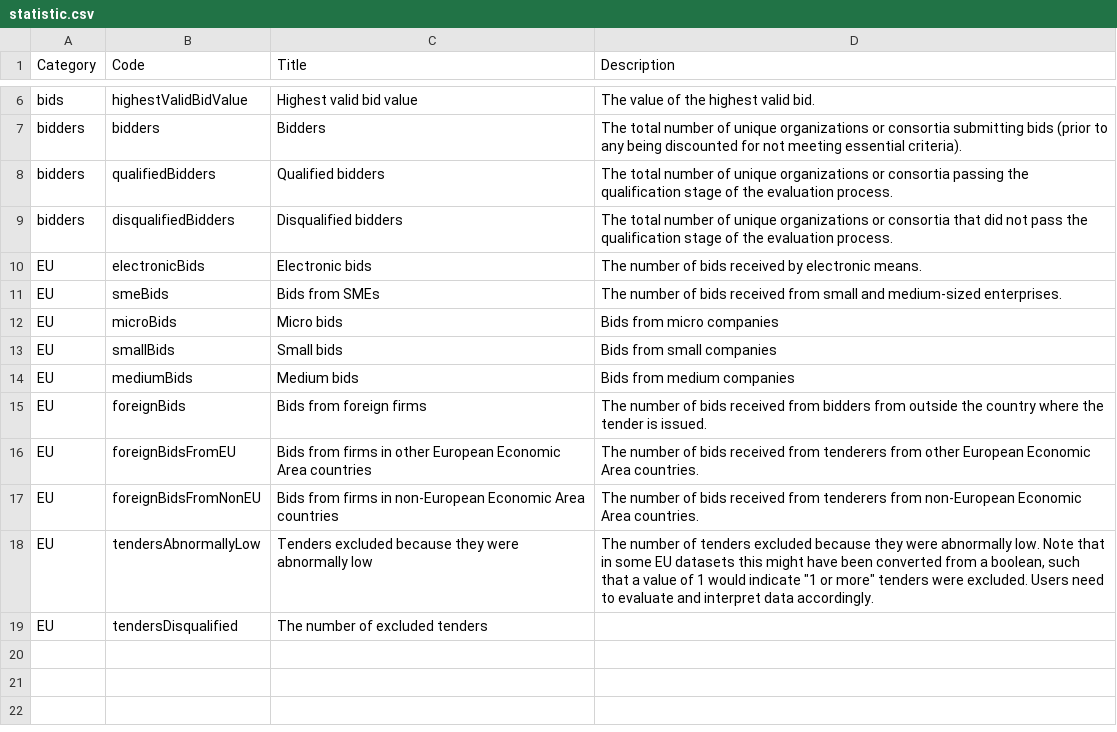
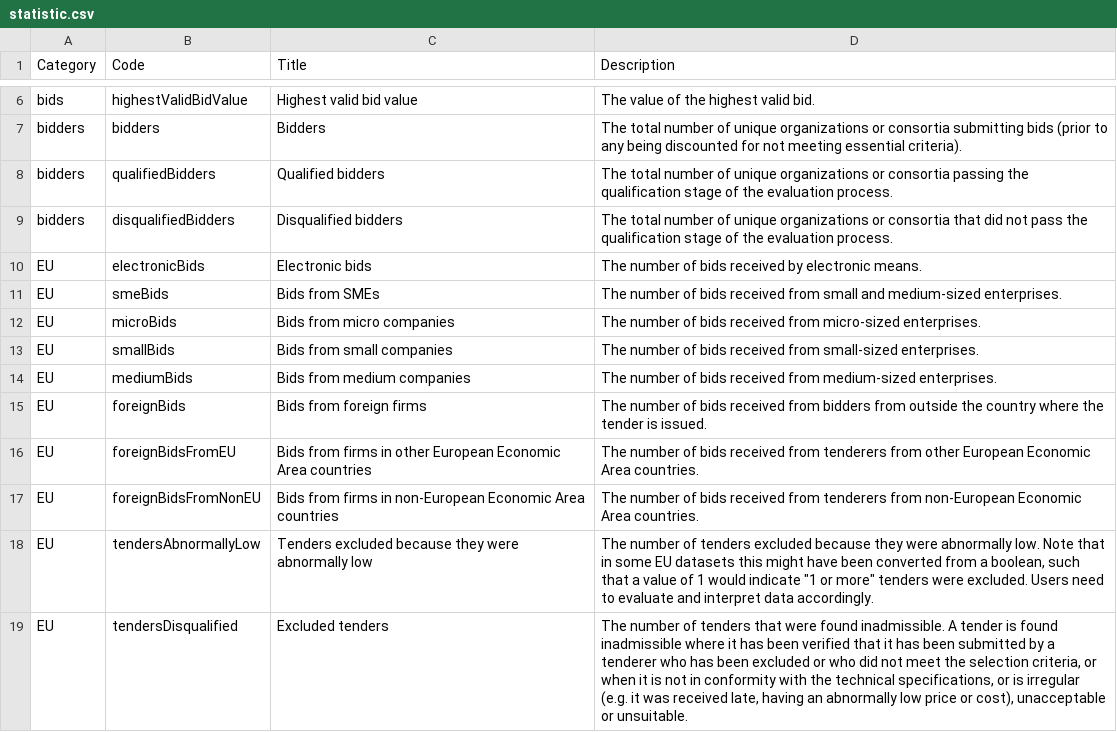
Before and after one commit to open-contracting-extensions/ocds_bid_extension, a CSV file: codelists/statistic.csv, drawn as a sheet; only a part is shown, gaps mark what is left out.

Commit message:
codelists/statistic.csv: Update titles and descriptions

```diff
--- a/codelists/statistic.csv
+++ b/codelists/statistic.csv
@@ -11,5 +11,5 @@ EU,electronicBids,Electronic bids,The number of bids received by electronic mean
 EU,smeBids,Bids from SMEs,The number of bids received from small and medium-sized enterprises.
-EU,microBids,Micro bids,Bids from micro companies
-EU,smallBids,Small bids,Bids from small companies
-EU,mediumBids,Medium bids,Bids from medium companies
+EU,microBids,Bids from micro companies,The number of bids received from micro-sized enterprises.
+EU,smallBids,Bids from small companies,The number of bids received from small-sized enterprises.
+EU,mediumBids,Bids from medium companies,The number of bids received from medium-sized enterprises.
 EU,foreignBids,Bids from foreign firms,The number of bids received from bidders from outside the country where the tender is issued.
@@ -18,2 +18,2 @@ EU,foreignBidsFromNonEU,Bids from firms in non-European Economic Area countries,
 EU,tendersAbnormallyLow,Tenders excluded because they were abnormally low,"The number of tenders excluded because they were abnormally low. Note that in some EU datasets this might have been converted from a boolean, such that a value of 1 would indicate ""1 or more"" tenders were excluded. Users need to evaluate and interpret data accordingly."
-EU,tendersDisqualified,The number of excluded tenders
+EU,tendersDisqualified,Excluded tenders,"The number of tenders that were found inadmissible. A tender is found inadmissible where it has been verified that it has been submitted by a tenderer who has been excluded or who did not meet the selection criteria, or when it is not in conformity with the technical specifications, or is irregular (e.g. it was received late, having an abnormally low price or cost), unacceptable or unsuitable."
```
